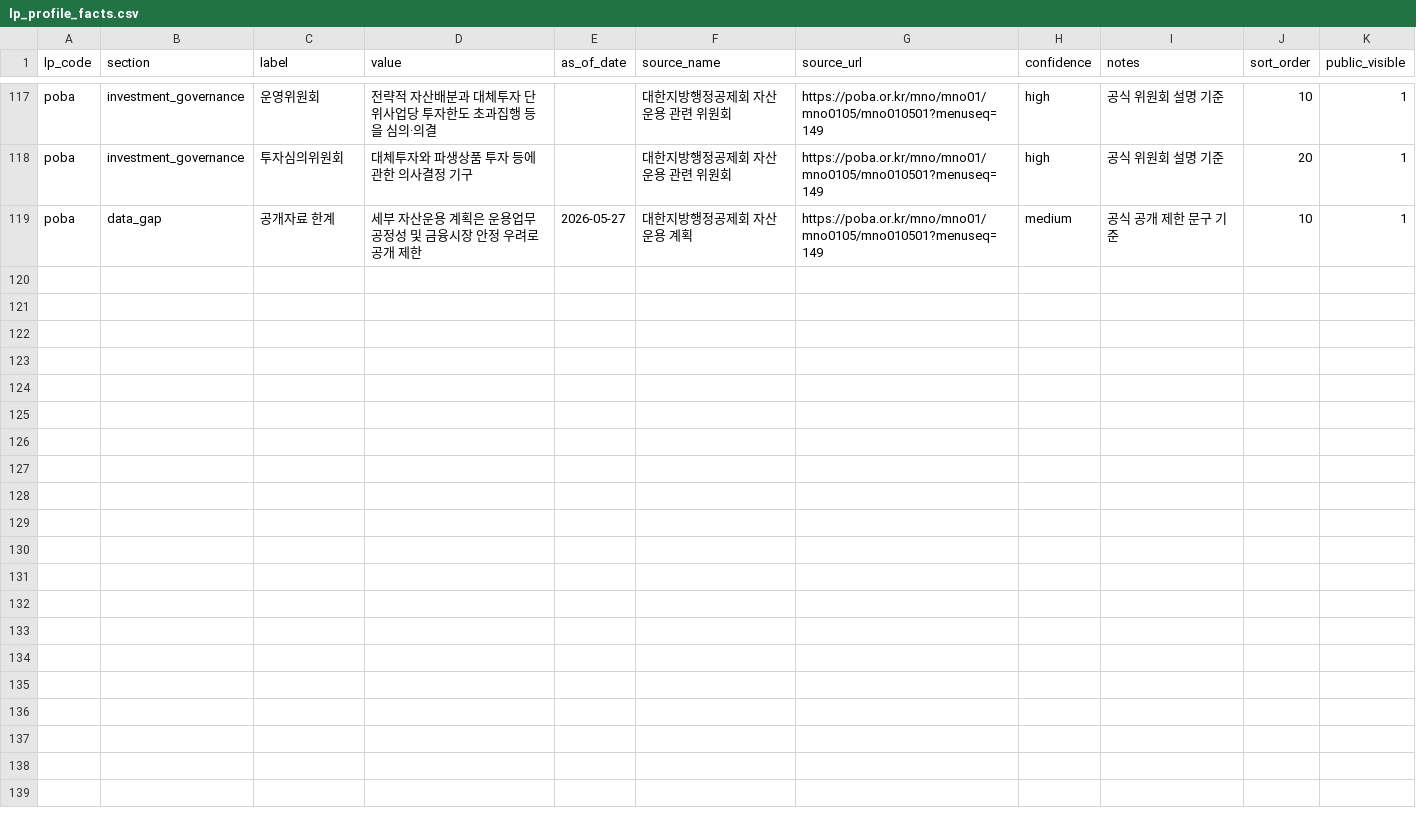
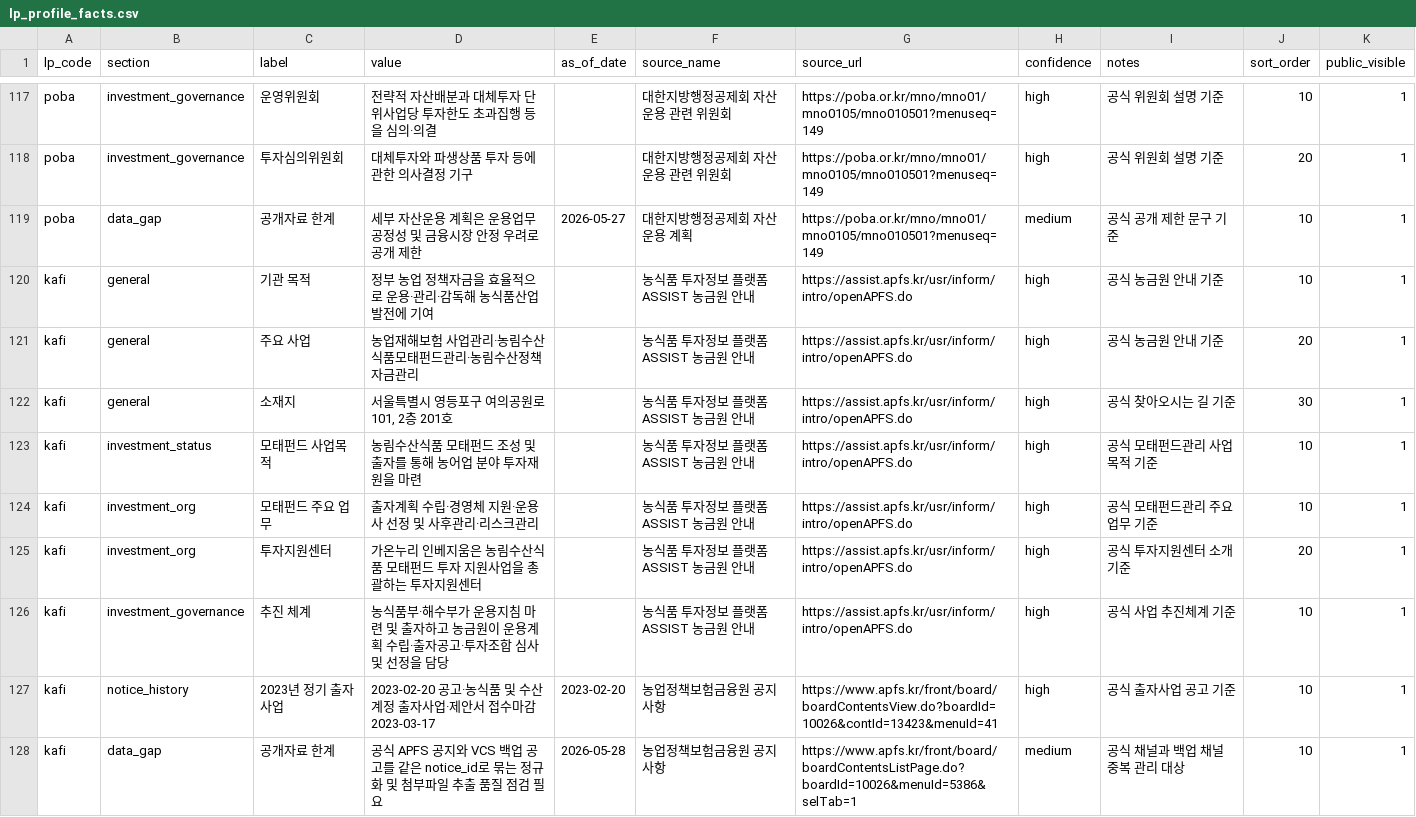
Before and after one commit to pkkong/korea-pef-db, a CSV file: data/lp_profile_facts.csv, drawn as a sheet; only a part is shown, gaps mark what is left out.

Commit message:
Add newsletter review board and improve service data

```diff
--- a/data/lp_profile_facts.csv
+++ b/data/lp_profile_facts.csv
@@ -119 +119,10 @@ poba,investment_governance,투자심의위원회,대체투자와 파생상품
 poba,data_gap,공개자료 한계,세부 자산운용 계획은 운용업무 공정성 및 금융시장 안정 우려로 공개 제한,2026-05-27,대한지방행정공제회 자산운용 계획,https://poba.or.kr/mno/mno01/mno0105/mno010501?menuseq=149,medium,공식 공개 제한 문구 기준,10,1
+kafi,general,기관 목적,정부 농업 정책자금을 효율적으로 운용·관리·감독해 농식품산업 발전에 기여,,농식품 투자정보 플랫폼 ASSIST 농금원 안내,https://assist.apfs.kr/usr/inform/intro/openAPFS.do,high,공식 농금원 안내 기준,10,1
+kafi,general,주요 사업,농업재해보험 사업관리·농림수산식품모태펀드관리·농림수산정책자금관리,,농식품 투자정보 플랫폼 ASSIST 농금원 안내,https://assist.apfs.kr/usr/inform/intro/openAPFS.do,high,공식 농금원 안내 기준,20,1
+kafi,general,소재지,"서울특별시 영등포구 여의공원로 101, 2층 201호",,농식품 투자정보 플랫폼 ASSIST 농금원 안내,https://assist.apfs.kr/usr/inform/intro/openAPFS.do,high,공식 찾아오시는 길 기준,30,1
+kafi,investment_status,모태펀드 사업목적,농림수산식품 모태펀드 조성 및 출자를 통해 농어업 분야 투자재원을 마련,,농식품 투자정보 플랫폼 ASSIST 농금원 안내,https://assist.apfs.kr/usr/inform/intro/openAPFS.do,high,공식 모태펀드관리 사업목적 기준,10,1
+kafi,investment_org,모태펀드 주요 업무,출자계획 수립·경영체 지원·운용사 선정 및 사후관리·리스크관리,,농식품 투자정보 플랫폼 ASSIST 농금원 안내,https://assist.apfs.kr/usr/inform/intro/openAPFS.do,high,공식 모태펀드관리 주요 업무 기준,10,1
+kafi,investment_org,투자지원센터,가온누리 인베지움은 농림수산식품 모태펀드 투자 지원사업을 총괄하는 투자지원센터,,농식품 투자정보 플랫폼 ASSIST 농금원 안내,https://assist.apfs.kr/usr/inform/intro/openAPFS.do,high,공식 투자지원센터 소개 기준,20,1
+kafi,investment_governance,추진 체계,농식품부·해수부가 운용지침 마련 및 출자하고 농금원이 운용계획 수립·출자공고·투자조합 심사 및 선정을 담당,,농식품 투자정보 플랫폼 ASSIST 농금원 안내,https://assist.apfs.kr/usr/inform/intro/openAPFS.do,high,공식 사업 추진체계 기준,10,1
+kafi,notice_history,2023년 정기 출자사업,2023-02-20 공고·농식품 및 수산 계정 출자사업·제안서 접수마감 2023-03-17,2023-02-20,농업정책보험금융원 공지사항,https://www.apfs.kr/front/board/boardContentsView.do?boardId=10026&contId=13423&menuId=41,high,공식 출자사업 공고 기준,10,1
+kafi,data_gap,공개자료 한계,공식 APFS 공지와 VCS 백업 공고를 같은 notice_id로 묶는 정규화 및 첨부파일 추출 품질 점검 필요,2026-05-28,농업정책보험금융원 공지사항,https://www.apfs.kr/front/board/boardContentsListPage.do?boardId=10026&menuId=5386&selTab=1,medium,공식 채널과 백업 채널 중복 관리 대상,10,1
```
Also changed, not shown: data/gp_profile_evidence.csv, data/lp_institutions.csv, 8 other files.
